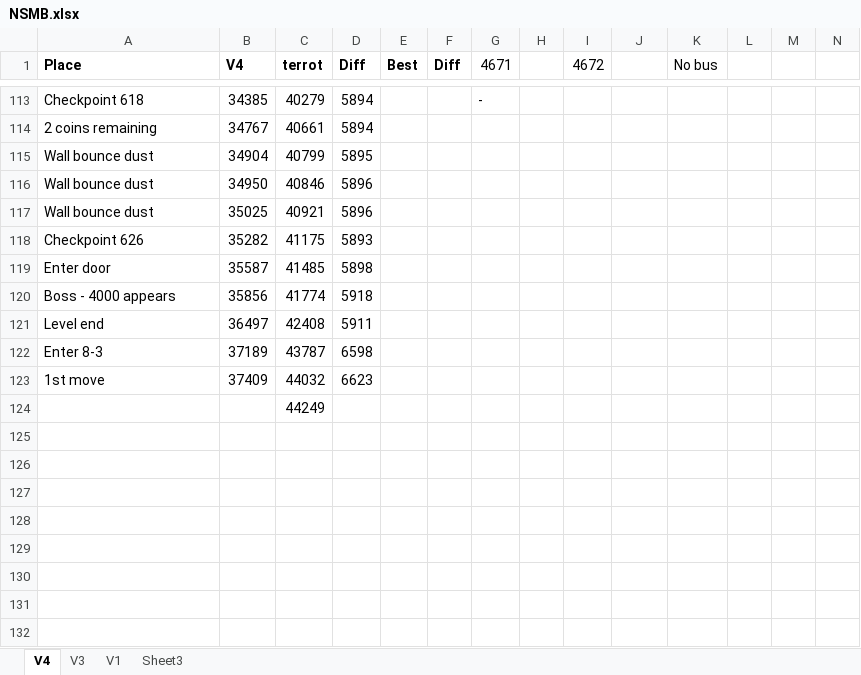
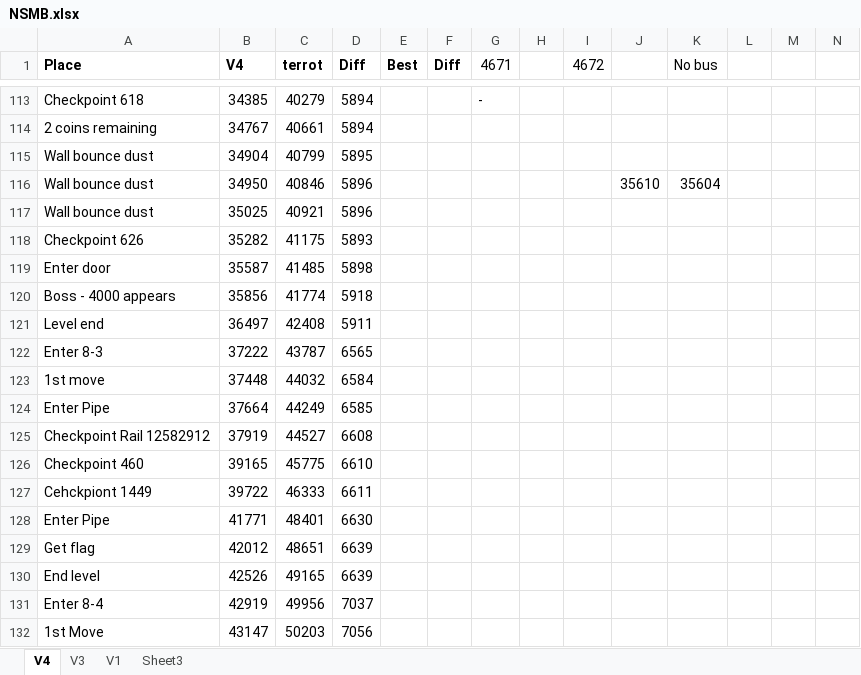
Before and after one commit to MathewWi/adelikat-tas, an Excel workbook: NSMB/NSMB.xlsx, sheet V4, drawn as a sheet; only a part is shown, gaps mark what is left out; values as stored, in another font and other column widths than the file's, no borders; removed rows and columns are numbered as before the commit, all else as after; the diff names each change by its address in the sheet, - before the commit and + after, or states it on an @@ line.

Commit message:
NSMB - 8-3 Done & some of 8-4

```diff
--- a/NSMB/NSMB.xlsx (sheet V4)
+++ b/NSMB/NSMB.xlsx (sheet V4)
-J116: (empty)
+J116: 35610
-K116 (No bus): (empty)
+K116 (No bus): 35604
-B122 (V4): 37189
+B122 (V4): 37222
-D122 (Diff): 6598
+D122 (Diff): 6565
-B123 (V4): 37409
+B123 (V4): 37448
-D123 (Diff): 6623
+D123 (Diff): 6584
-row 124:  |  | 44249
+row 124: Enter Pipe | 37664 | 44249 | 6585
+row 125: Checkpoint Rail 12582912 | 37919 | 44527 | 6608
+row 126: Checkpoint 460 | 39165 | 45775 | 6610
+row 127: Cehckpiont 1449 | 39722 | 46333 | 6611
+row 128: Enter Pipe | 41771 | 48401 | 6630
+row 129: Get flag | 42012 | 48651 | 6639
+row 130: End level | 42526 | 49165 | 6639
+row 131: Enter 8-4 | 42919 | 49956 | 7037
+row 132: 1st Move | 43147 | 50203 | 7056
```
Also changed, not shown: 1 other file.
